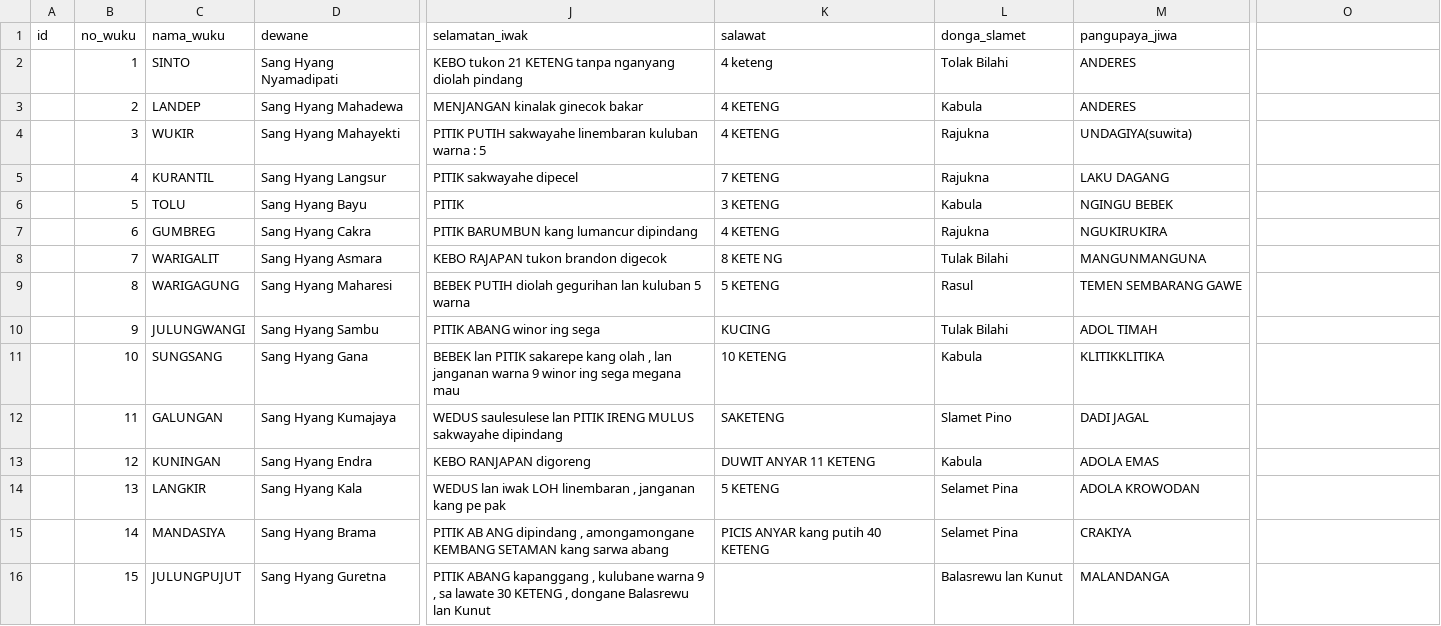
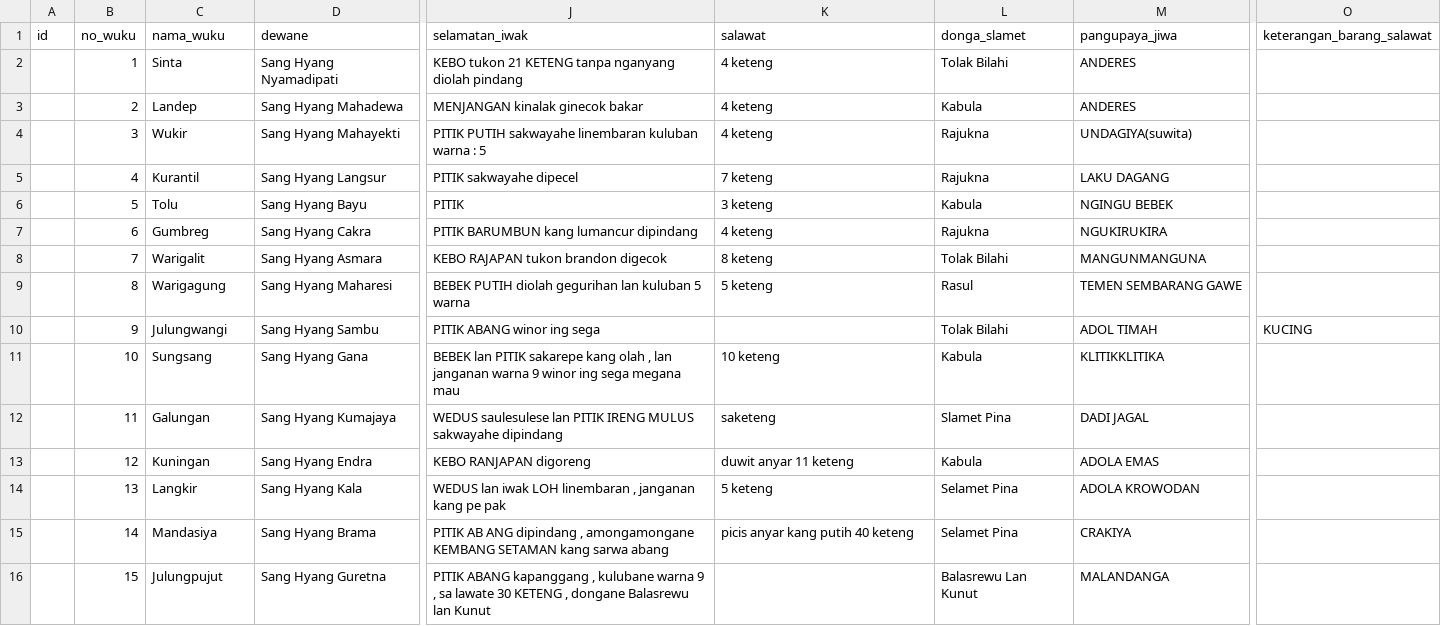
Before and after one commit to agungjpyohanes/jagad-jawa, a CSV file: data/draft_database_nujum - pawukon.csv, drawn as a sheet; only a part is shown, gaps mark what is left out; the diff covers the shown part only; the diff names each change by its address in the sheet, - before the commit and + after, or states it on an @@ line.

Commit message:
feat(data): refresh modul data pawukon dan nujum dari CSV terbaru
- Sinkronisasi modul pawukon.js dan nujum-master-data.js dari draft_database_nujum - pawukon.csv
- Standarisasi nama 30 wuku ke Title Case (Sinta s.d. Watugunung) dan penambahan keterangan_barang_salawat
- Penambahan skrip pembersih data bersihkan_data.py
- Memastikan integritas kalender tetap konsisten (28 Sep 2026 Dino Abang, 11 Sep 2026 Dino Gede)

```diff
--- a/data/draft_database_nujum - pawukon.csv
+++ b/data/draft_database_nujum - pawukon.csv
-O1: (empty)
+O1: keterangan_barang_salawat
-C2 (nama_wuku): SINTO
+C2 (nama_wuku): Sinta
-C3 (nama_wuku): LANDEP
+C3 (nama_wuku): Landep
-K3:K4 (salawat): 4 KETENG
+K3:K4 (salawat): 4 keteng
-C4 (nama_wuku): WUKIR
+C4 (nama_wuku): Wukir
-C5 (nama_wuku): KURANTIL
+C5 (nama_wuku): Kurantil
-K5 (salawat): 7 KETENG
+K5 (salawat): 7 keteng
-C6 (nama_wuku): TOLU
+C6 (nama_wuku): Tolu
-K6 (salawat): 3 KETENG
+K6 (salawat): 3 keteng
-C7 (nama_wuku): GUMBREG
+C7 (nama_wuku): Gumbreg
-K7 (salawat): 4 KETENG
+K7 (salawat): 4 keteng
-C8 (nama_wuku): WARIGALIT
+C8 (nama_wuku): Warigalit
-K8 (salawat): 8 KETE NG
+K8 (salawat): 8 keteng
-L8 (donga_slamet): Tulak Bilahi
+L8 (donga_slamet): Tolak Bilahi
-C9 (nama_wuku): WARIGAGUNG
+C9 (nama_wuku): Warigagung
-K9 (salawat): 5 KETENG
+K9 (salawat): 5 keteng
-C10 (nama_wuku): JULUNGWANGI
+C10 (nama_wuku): Julungwangi
-K10 (salawat): KUCING
+K10 (salawat): (empty)
-L10 (donga_slamet): Tulak Bilahi
+L10 (donga_slamet): Tolak Bilahi
-O10 (keterangan_barang_salawat): (empty)
+O10 (keterangan_barang_salawat): KUCING
-C11 (nama_wuku): SUNGSANG
+C11 (nama_wuku): Sungsang
-K11 (salawat): 10 KETENG
+K11 (salawat): 10 keteng
-C12 (nama_wuku): GALUNGAN
+C12 (nama_wuku): Galungan
-K12 (salawat): SAKETENG
+K12 (salawat): saketeng
-L12 (donga_slamet): Slamet Pino
+L12 (donga_slamet): Slamet Pina
-C13 (nama_wuku): KUNINGAN
+C13 (nama_wuku): Kuningan
-K13 (salawat): DUWIT ANYAR 11 KETENG
+K13 (salawat): duwit anyar 11 keteng
-C14 (nama_wuku): LANGKIR
+C14 (nama_wuku): Langkir
-K14 (salawat): 5 KETENG
+K14 (salawat): 5 keteng
-C15 (nama_wuku): MANDASIYA
+C15 (nama_wuku): Mandasiya
-K15 (salawat): PICIS ANYAR kang putih 40 KETENG
+K15 (salawat): picis anyar kang putih 40 keteng
-C16 (nama_wuku): JULUNGPUJUT
+C16 (nama_wuku): Julungpujut
-L16 (donga_slamet): Balasrewu lan Kunut
+L16 (donga_slamet): Balasrewu Lan Kunut
```
Also changed, not shown: 33 edited cells elsewhere in this file, data/draft_database_nujum - bincil.csv, 4 other files.
